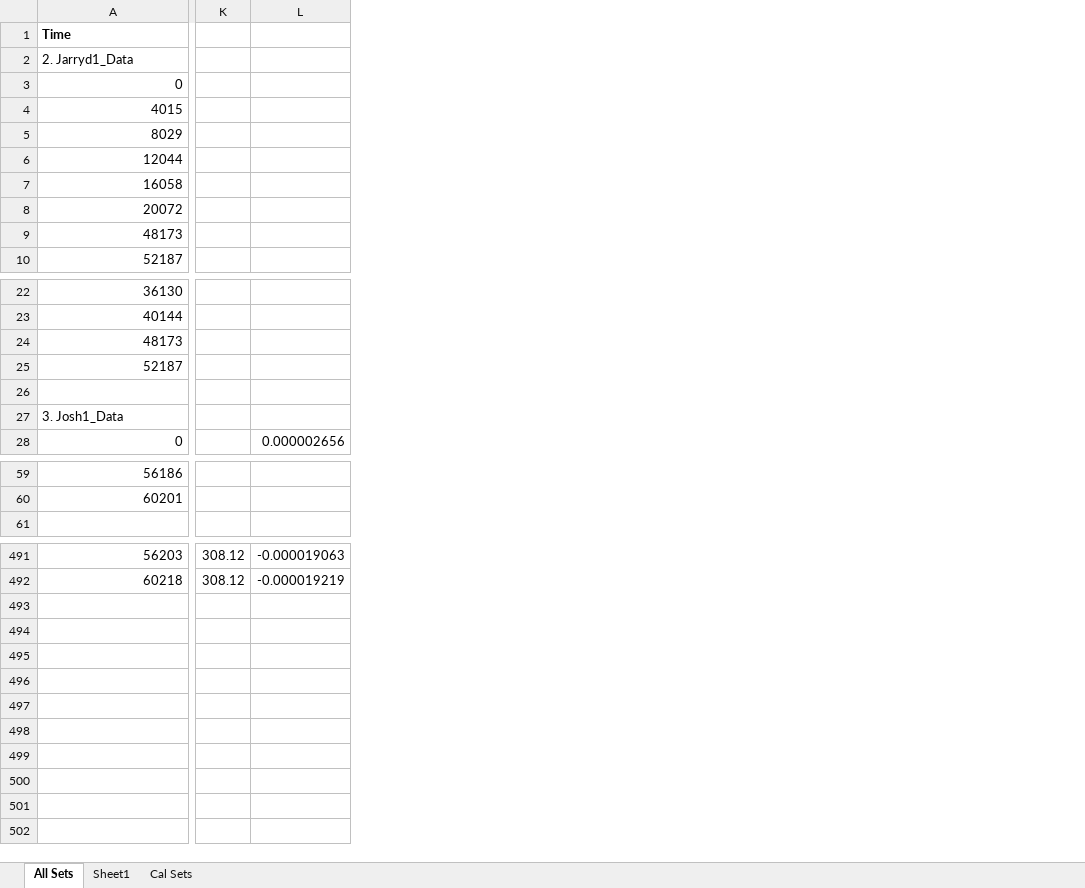
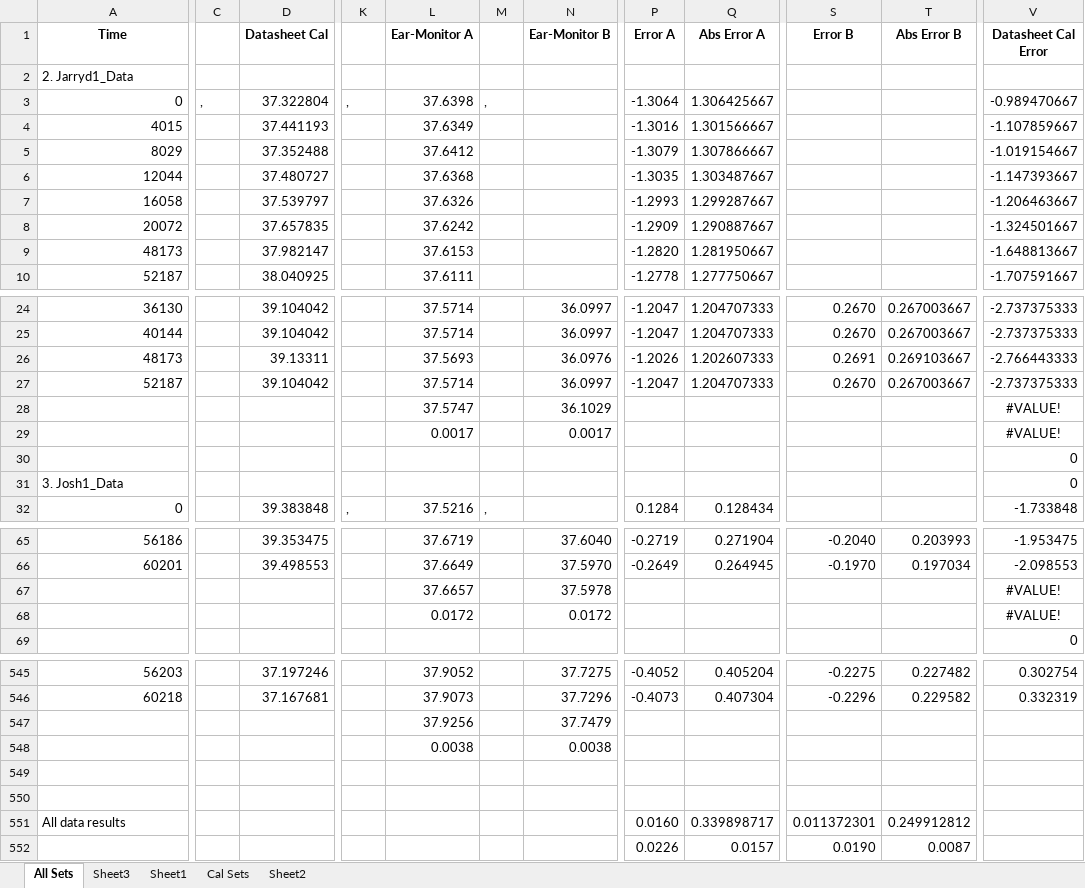
Before and after one commit to AndreBestbier/DataAnalysis, an Excel workbook: Excels/TempData.xlsx, sheet All Sets, drawn as a sheet; only a part is shown, gaps mark what is left out; values as stored, in another font and other column widths than the file's, no borders; removed rows and columns are numbered as before the commit, all else as after; rows hold the shown columns only; the diff covers the shown part only; the diff names each change by its address in the sheet, - before the commit and + after, or states it on an @@ line.

Commit message:
Breathing results
Plots for breathing results

```diff
--- a/Excels/TempData.xlsx (sheet All Sets)
+++ b/Excels/TempData.xlsx (sheet All Sets)
+sheet tab: Sheet3
+sheet tab: Sheet2
+column C, row 3: ,
+column D (Datasheet Cal), rows 3-10: 37.322804 | 37.441193 | 37.352488 | 37.480727 | 37.539797 | 37.657835 | 37.982147 | 38.040925; rows 24-27: 39.104042 | 39.104042 | 39.13311 | 39.104042; row 32: 39.383848; rows 65-66: 39.353475 | 39.498553; rows 545-546: 37.197246 | 37.167681
+column K, row 3: ,; row 32: ,
+column L (Ear-Monitor A), rows 3-10: 37.6398 | 37.6349 | 37.6412 | 37.6368 | 37.6326 | 37.6242 | 37.6153 | 37.6111; rows 24-27: 37.5714 | 37.5714 | 37.5693 | 37.5714; row 32: 37.5216; rows 65-66: 37.6719 | 37.6649; rows 545-546: 37.9052 | 37.9073
+column M, row 3: ,; row 32: ,
+column N (Ear-Monitor B), rows 24-27: 36.0997 | 36.0997 | 36.0976 | 36.0997; rows 65-66: 37.6040 | 37.5970; rows 545-546: 37.7275 | 37.7296
+column P (Error A), rows 3-10: -1.3064 | -1.3016 | -1.3079 | -1.3035 | -1.2993 | -1.2909 | -1.2820 | -1.2778; rows 24-27: -1.2047 | -1.2047 | -1.2026 | -1.2047; row 32: 0.1284; rows 65-66: -0.2719 | -0.2649; rows 545-546: -0.4052 | -0.4073
+column Q (Abs Error A), rows 3-10: 1.306425667 | 1.301566667 | 1.307866667 | 1.303487667 | 1.299287667 | 1.290887667 | 1.281950667 | 1.277750667; rows 24-27: 1.204707333 | 1.204707333 | 1.202607333 | 1.204707333; row 32: 0.128434; rows 65-66: 0.271904 | 0.264945; rows 545-546: 0.405204 | 0.407304
+column S (Error B), rows 24-27: 0.2670 | 0.2670 | 0.2691 | 0.2670; rows 65-66: -0.2040 | -0.1970; rows 545-546: -0.2275 | -0.2296
+column T (Abs Error B), rows 24-27: 0.267003667 | 0.267003667 | 0.269103667 | 0.267003667; rows 65-66: 0.203993 | 0.197034; rows 545-546: 0.227482 | 0.229582
+column V (Datasheet Cal Error), rows 3-10: -0.989470667 | -1.107859667 | -1.019154667 | -1.147393667 | -1.206463667 | -1.324501667 | -1.648813667 | -1.707591667; rows 24-27: -2.737375333 | -2.737375333 | -2.766443333 | -2.737375333; rows 30-32: 0 | 0 | -1.733848; rows 65-66: -1.953475 | -2.098553; row 69: 0; rows 545-546: 0.302754 | 0.332319
-column K, rows 491-492: 308.12 | 308.12
-column L, row 28: 0.000002656; rows 491-492: -0.000019063 | -0.000019219
-A1 alignment: left
+A1 alignment: center
+row 28:  |  |  |  | 37.5747 |  | 36.1029 |  |  |  |  | #VALUE!
+row 29:  |  |  |  | 0.0017 |  | 0.0017 |  |  |  |  | #VALUE!
+row 67:  |  |  |  | 37.6657 |  | 37.5978 |  |  |  |  | #VALUE!
+row 68:  |  |  |  | 0.0172 |  | 0.0172 |  |  |  |  | #VALUE!
+row 547:  |  |  |  | 37.9256 |  | 37.7479
+row 548:  |  |  |  | 0.0038 |  | 0.0038
+row 549: (empty)
+row 550: (empty)
+row 551: All data results |  |  |  |  |  |  | 0.0160 | 0.339898717 | 0.011372301 | 0.249912812
+row 552:  |  |  |  |  |  |  | 0.0226 | 0.0157 | 0.0190 | 0.0087
```
Also changed, not shown: 50 added rows, 6 added columns, 1 removed column, 3 edited cells and cell formats elsewhere in this sheet, formulas that keep their value, Excels/Statistica.xlsx, 41 other files.
